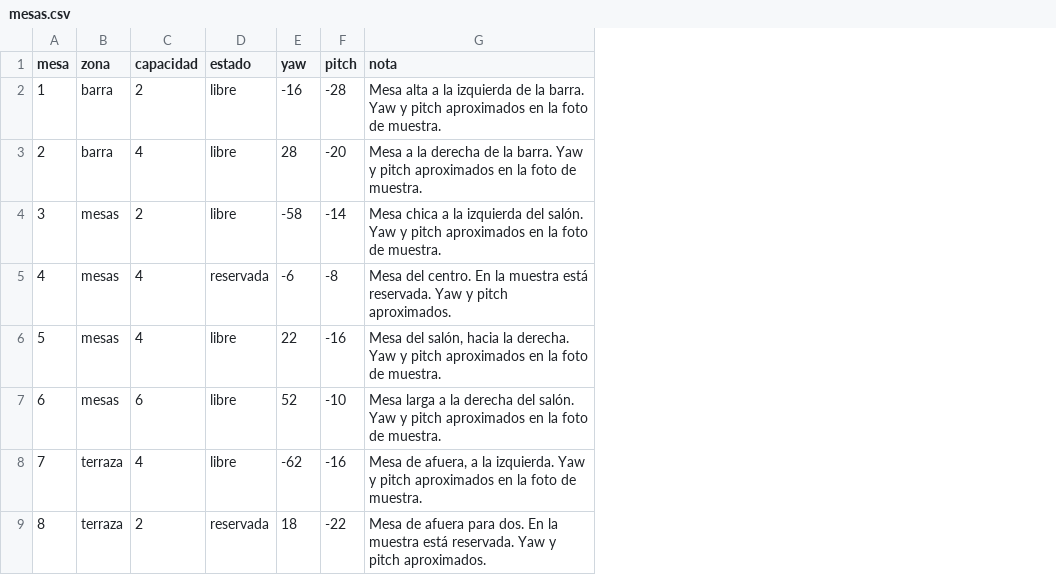
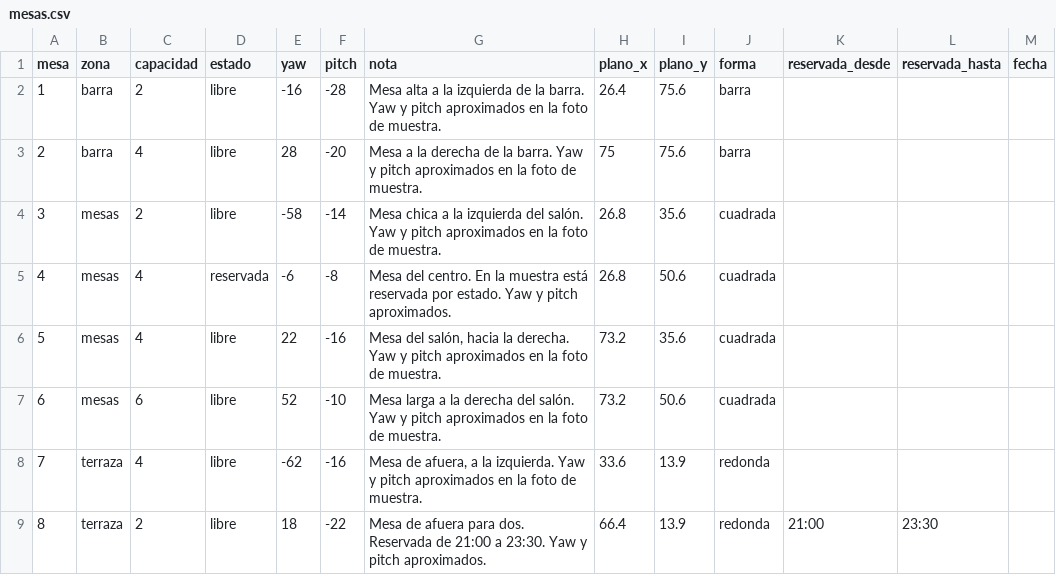
Before and after one commit to simpleideal/Pagos1, a CSV file: demo-cerveceria/datos/mesas.csv, drawn as a sheet; the diff names each change by its address in the sheet, - before the commit and + after, or states it on an @@ line.

```diff
--- a/demo-cerveceria/datos/mesas.csv
+++ b/demo-cerveceria/datos/mesas.csv
+column H (plano_x), rows 2-9: 26.4 | 75 | 26.8 | 26.8 | 73.2 | 73.2 | 33.6 | 66.4
+column I (plano_y), rows 2-9: 75.6 | 75.6 | 35.6 | 50.6 | 35.6 | 50.6 | 13.9 | 13.9
+column J (forma), rows 2-9: barra | barra | cuadrada | cuadrada | cuadrada | cuadrada | redonda | redonda
+column K (reservada_desde), row 9: 21:00
+column L (reservada_hasta), row 9: 23:30
+column M (fecha), empty
-G5 (nota): …muestra está reservada. Yaw y…
+G5 (nota): …muestra está reservada por estado. Yaw y…
-D9 (estado): reservada
+D9 (estado): libre
-G9 (nota): …para dos. En la muestra está reservada. Yaw y…
+G9 (nota): …para dos. Reservada de 21:00 a 23:30. Yaw y…
```
Also changed, not shown: 2 other files.
